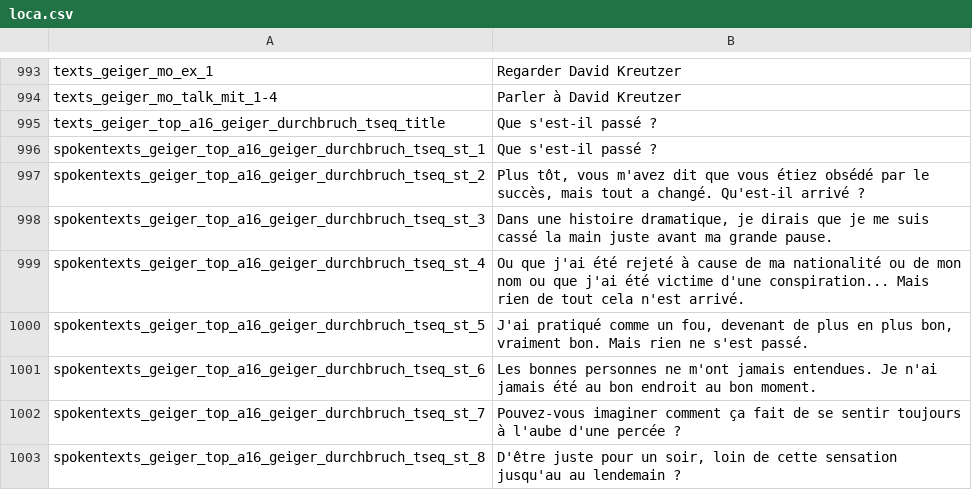
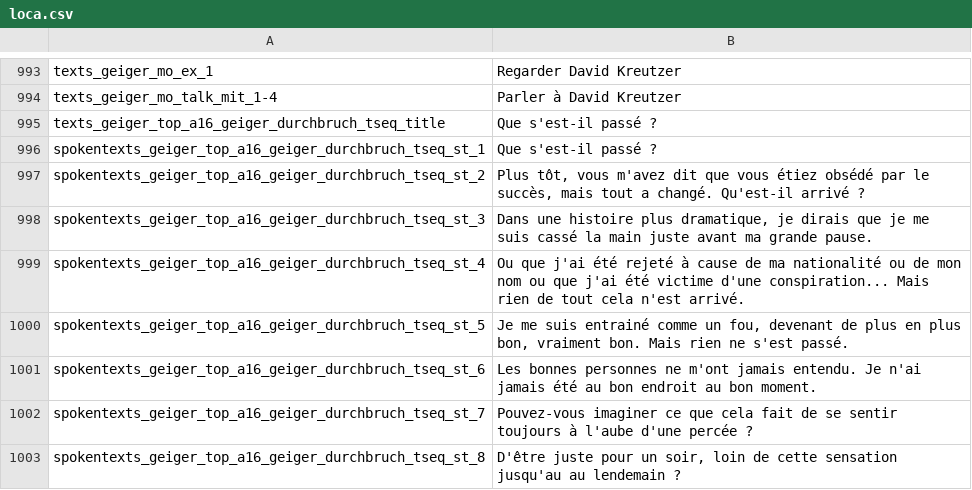
Before and after one commit to Smash15195/Traduction-Francaise-The-Raven---Chapitre-3---L-extinction-des-Corbeaux, a CSV file: episode_3/lang/fr/text/abschnitt_16/loca.csv, drawn as a sheet; only a part is shown, gaps mark what is left out; the diff covers the shown part only.

```diff
--- a/episode_3/lang/fr/text/abschnitt_16/loca.csv
+++ b/episode_3/lang/fr/text/abschnitt_16/loca.csv
@@ -997,7 +997,7 @@ spokentexts_geiger_top_a16_geiger_durchbruch_tseq_st_1;Que s'est-il passé ?
 spokentexts_geiger_top_a16_geiger_durchbruch_tseq_st_2;Plus tôt, vous m'avez dit que vous étiez obsédé par le succès, mais tout a changé. Qu'est-il arrivé ?
-spokentexts_geiger_top_a16_geiger_durchbruch_tseq_st_3;Dans une histoire dramatique, je dirais que je me suis cassé la main juste avant ma grande pause.
+spokentexts_geiger_top_a16_geiger_durchbruch_tseq_st_3;Dans une histoire plus dramatique, je dirais que je me suis cassé la main juste avant ma grande pause.
 spokentexts_geiger_top_a16_geiger_durchbruch_tseq_st_4;Ou que j'ai été rejeté à cause de ma nationalité ou de mon nom ou que j'ai été victime d'une conspiration... Mais rien de tout cela n'est arrivé.
-spokentexts_geiger_top_a16_geiger_durchbruch_tseq_st_5;J'ai pratiqué comme un fou, devenant de plus en plus bon, vraiment bon. Mais rien ne s'est passé.
-spokentexts_geiger_top_a16_geiger_durchbruch_tseq_st_6;Les bonnes personnes ne m'ont jamais entendues. Je n'ai jamais été au bon endroit au bon moment.
-spokentexts_geiger_top_a16_geiger_durchbruch_tseq_st_7;Pouvez-vous imaginer comment ça fait de se sentir toujours à l'aube d'une percée ?
+spokentexts_geiger_top_a16_geiger_durchbruch_tseq_st_5;Je me suis entrainé comme un fou, devenant de plus en plus bon, vraiment bon. Mais rien ne s'est passé.
+spokentexts_geiger_top_a16_geiger_durchbruch_tseq_st_6;Les bonnes personnes ne m'ont jamais entendu. Je n'ai jamais été au bon endroit au bon moment.
+spokentexts_geiger_top_a16_geiger_durchbruch_tseq_st_7;Pouvez-vous imaginer ce que cela fait de se sentir toujours à l'aube d'une percée ?
 spokentexts_geiger_top_a16_geiger_durchbruch_tseq_st_8;D'être juste pour un soir, loin de cette sensation jusqu'au au lendemain ?
```
Also changed, not shown: 94 edited cells elsewhere in this file, episode_3/lang/fr/text/abschnitt_17/loca.csv, episode_3/lang/fr/text/abschnitt_18/loca.csv.
